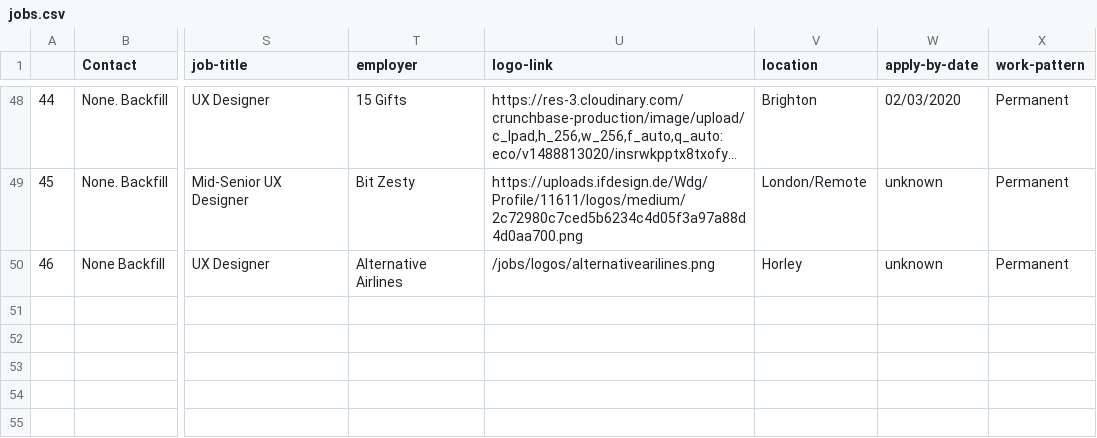
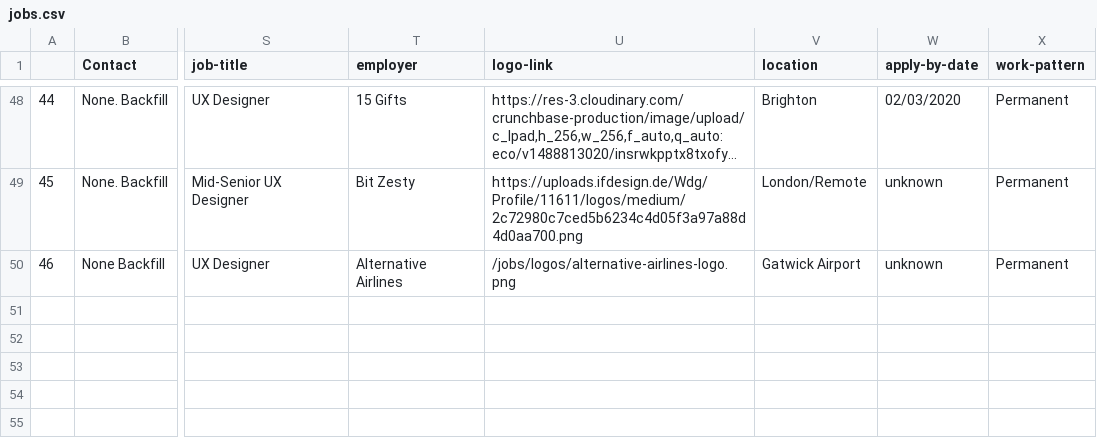
Before and after one commit to dannyhope/uxbrighton, a CSV file: _data/jobs.csv, drawn as a sheet; only a part is shown, gaps mark what is left out; long unchanged cells end in …; the diff names each change by its address in the sheet, - before the commit and + after, or states it on an @@ line.

Commit message:
fix alternative airlines logo

```diff
--- a/_data/jobs.csv
+++ b/_data/jobs.csv
-U50 (logo-link): /jobs/logos/alternativearilines.png
+U50 (logo-link): /jobs/logos/alternative-airlines-logo.png
-V50 (location): Horley
+V50 (location): Gatwick Airport
```
